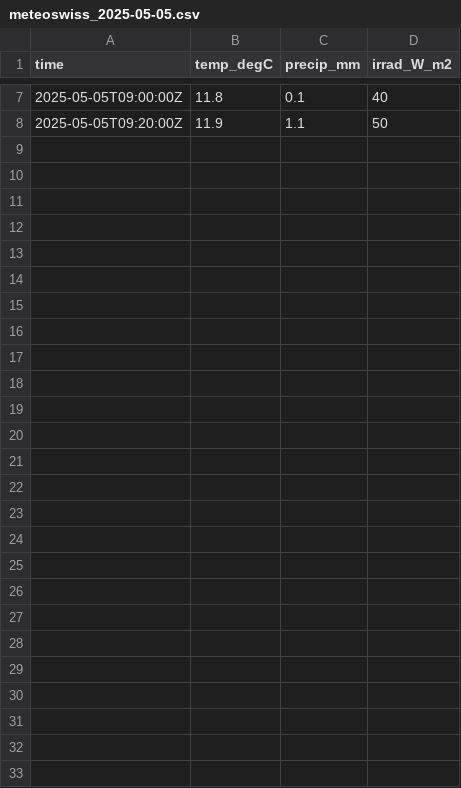
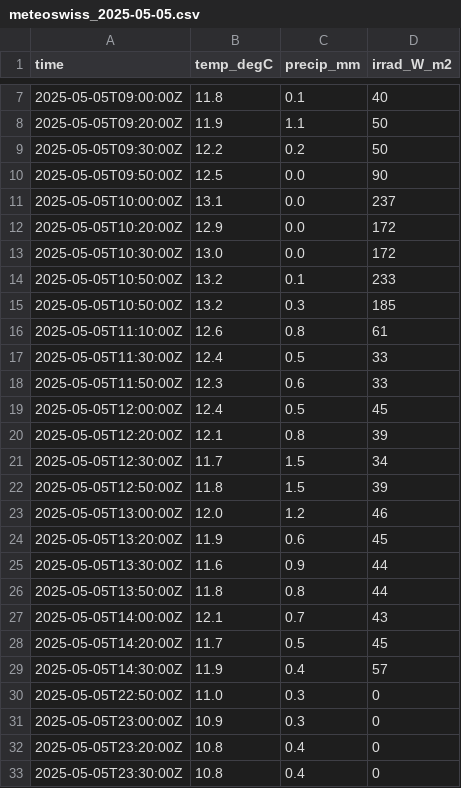
Before and after one commit to MeteoSwiss/callisto, a CSV file: data/meteoswiss/meteoswiss_2025-05-05.csv, drawn as a sheet; only a part is shown, gaps mark what is left out.

```diff
--- a/data/meteoswiss/meteoswiss_2025-05-05.csv
+++ b/data/meteoswiss/meteoswiss_2025-05-05.csv
@@ -8 +8,26 @@ time,temp_degC,precip_mm,irrad_W_m2
 2025-05-05T09:20:00Z,11.9,1.1,50
+2025-05-05T09:30:00Z,12.2,0.2,50
+2025-05-05T09:50:00Z,12.5,0.0,90
+2025-05-05T10:00:00Z,13.1,0.0,237
+2025-05-05T10:20:00Z,12.9,0.0,172
+2025-05-05T10:30:00Z,13.0,0.0,172
+2025-05-05T10:50:00Z,13.2,0.1,233
+2025-05-05T10:50:00Z,13.2,0.3,185
+2025-05-05T11:10:00Z,12.6,0.8,61
+2025-05-05T11:30:00Z,12.4,0.5,33
+2025-05-05T11:50:00Z,12.3,0.6,33
+2025-05-05T12:00:00Z,12.4,0.5,45
+2025-05-05T12:20:00Z,12.1,0.8,39
+2025-05-05T12:30:00Z,11.7,1.5,34
+2025-05-05T12:50:00Z,11.8,1.5,39
+2025-05-05T13:00:00Z,12.0,1.2,46
+2025-05-05T13:20:00Z,11.9,0.6,45
+2025-05-05T13:30:00Z,11.6,0.9,44
+2025-05-05T13:50:00Z,11.8,0.8,44
+2025-05-05T14:00:00Z,12.1,0.7,43
+2025-05-05T14:20:00Z,11.7,0.5,45
+2025-05-05T14:30:00Z,11.9,0.4,57
+2025-05-05T22:50:00Z,11.0,0.3,0
+2025-05-05T23:00:00Z,10.9,0.3,0
+2025-05-05T23:20:00Z,10.8,0.4,0
+2025-05-05T23:30:00Z,10.8,0.4,0
```
Also changed, not shown: data/proc_daily_flux/daily-flux_2025.csv, solar_scan/pointing-offsets_2025.csv, 30 other files.
